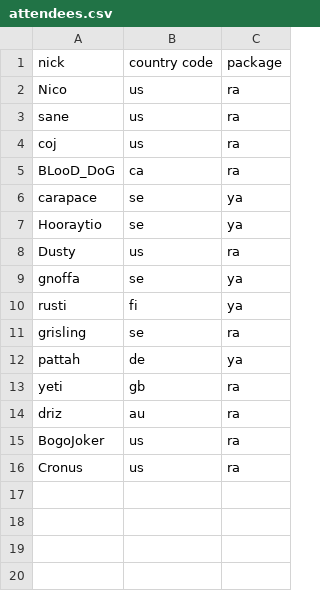
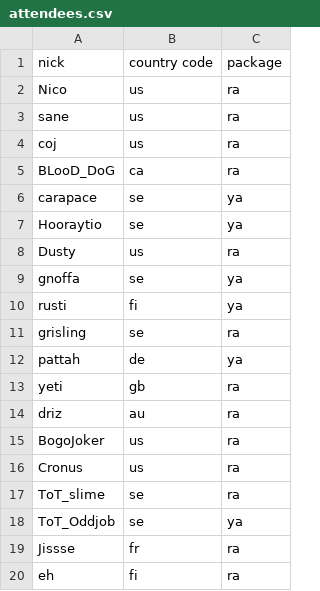
Before and after one commit to vikpe/qhlan2026, a CSV file: attendees.csv, drawn as a sheet; the diff names each change by its address in the sheet, - before the commit and + after, or states it on an @@ line.

Commit message:
Update attendees.csv

```diff
--- a/attendees.csv
+++ b/attendees.csv
+row 17: ToT_slime | se | ra
+row 18: ToT_Oddjob | se | ya
+row 19: Jissse | fr | ra
+row 20: eh | fi | ra
```
